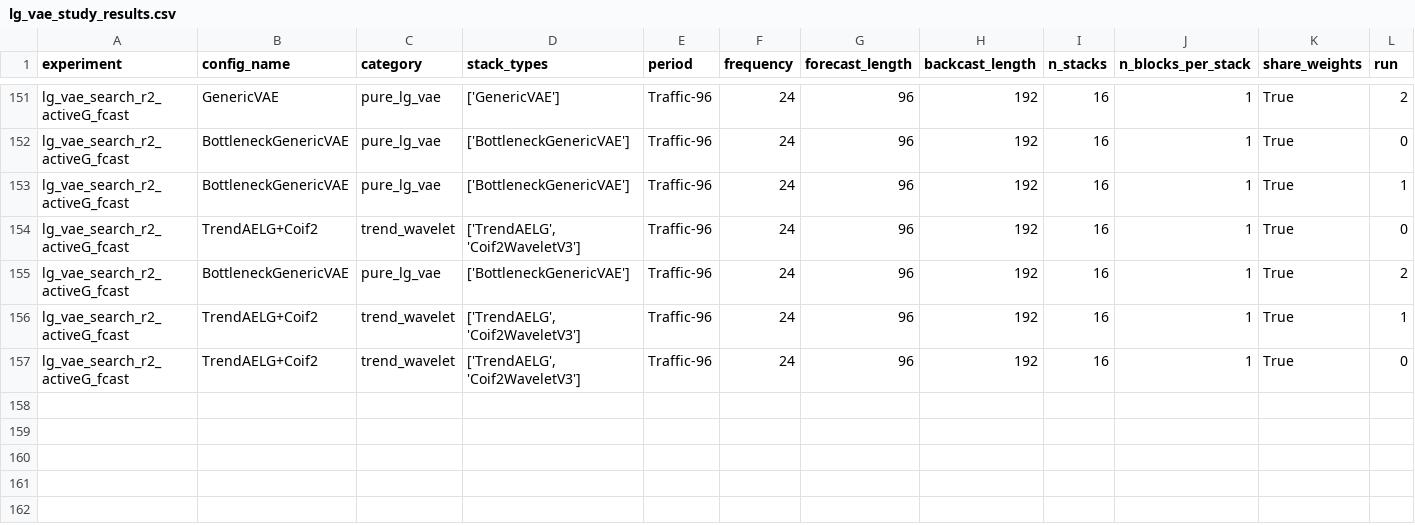
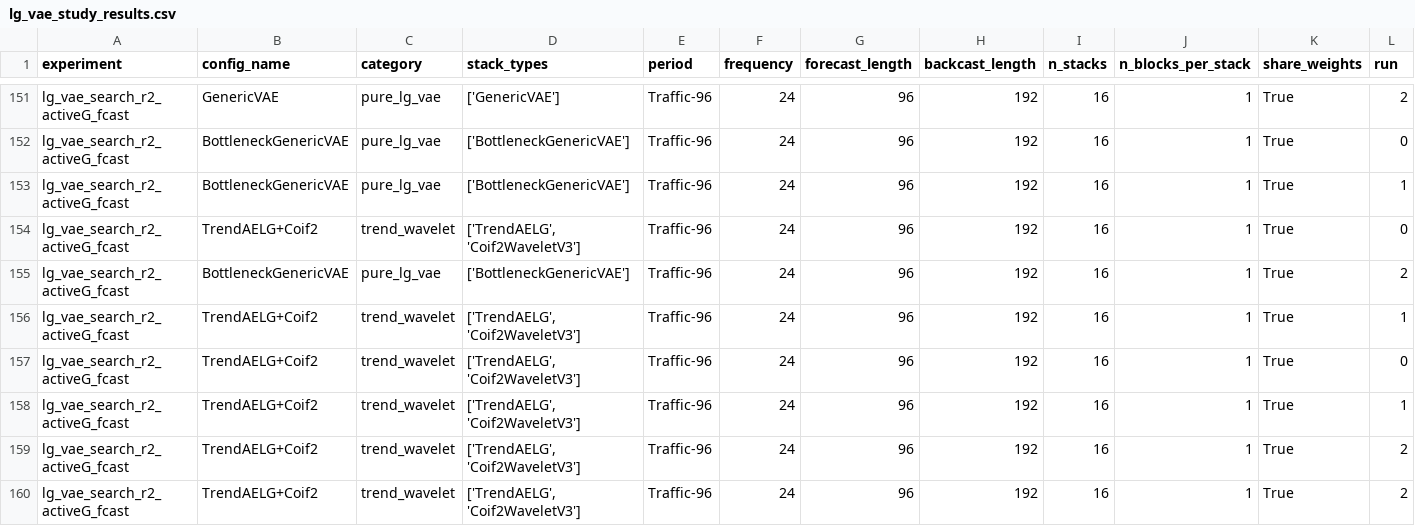
Before and after one commit to realdanielbyrne/PEN-BEATS, a CSV file: experiments/results/traffic/lg_vae_study_results.csv, drawn as a sheet; only a part is shown, gaps mark what is left out; rows hold the shown columns only; the diff names each change by its address in the sheet, - before the commit and + after, or states it on an @@ line.

Commit message:
lateste results

```diff
--- a/experiments/results/traffic/lg_vae_study_results.csv
+++ b/experiments/results/traffic/lg_vae_study_results.csv
+row 158: lg_vae_search_r2_activeG_fcast | TrendAELG+Coif2 | trend_wavelet | ['TrendAELG', 'Coif2WaveletV3'] | Traffic-96 | 24 | 96 | 192 | 16 | 1 | True | 1
+row 159: lg_vae_search_r2_activeG_fcast | TrendAELG+Coif2 | trend_wavelet | ['TrendAELG', 'Coif2WaveletV3'] | Traffic-96 | 24 | 96 | 192 | 16 | 1 | True | 2
+row 160: lg_vae_search_r2_activeG_fcast | TrendAELG+Coif2 | trend_wavelet | ['TrendAELG', 'Coif2WaveletV3'] | Traffic-96 | 24 | 96 | 192 | 16 | 1 | True | 2
```
Also changed, not shown: 2 other files.
